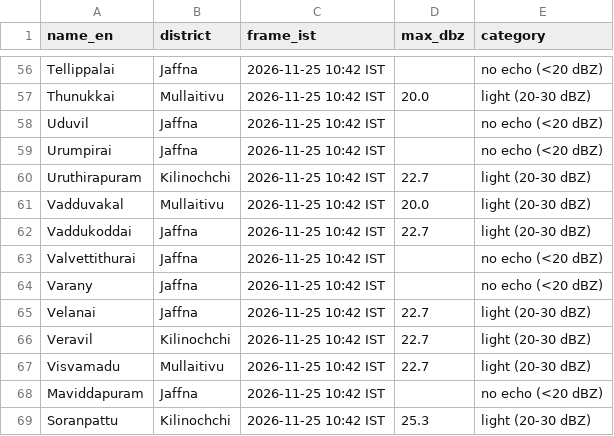
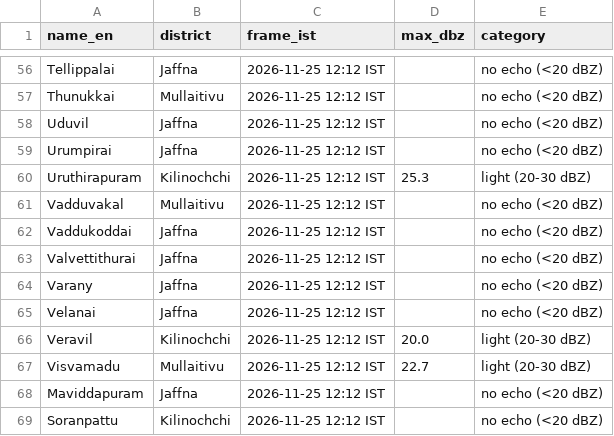
Before and after one commit to GThinesh/northern-radar, a CSV file: data/latest.csv, drawn as a sheet; only a part is shown, gaps mark what is left out; the diff covers the shown part only; the diff names each change by its address in the sheet, - before the commit and + after, or states it on an @@ line.

```diff
--- a/data/latest.csv
+++ b/data/latest.csv
-C56:C69 (frame_ist): 2026-11-25 10:42 IST
+C56:C69 (frame_ist): 2026-11-25 12:12 IST
-D57 (max_dbz): 20.0
+D57 (max_dbz): (empty)
-E57 (category): light (20-30 dBZ)
+E57 (category): no echo (<20 dBZ)
-D60 (max_dbz): 22.7
+D60 (max_dbz): 25.3
-D61 (max_dbz): 20.0
+D61 (max_dbz): (empty)
-E61:E62 (category): light (20-30 dBZ)
+E61:E62 (category): no echo (<20 dBZ)
-D62 (max_dbz): 22.7
+D62 (max_dbz): (empty)
-D65 (max_dbz): 22.7
+D65 (max_dbz): (empty)
-E65 (category): light (20-30 dBZ)
+E65 (category): no echo (<20 dBZ)
-D66 (max_dbz): 22.7
+D66 (max_dbz): 20.0
-D69 (max_dbz): 25.3
+D69 (max_dbz): (empty)
-E69 (category): light (20-30 dBZ)
+E69 (category): no echo (<20 dBZ)
```
Also changed, not shown: 94 edited cells elsewhere in this file, data/frames.csv, 9 other files.
